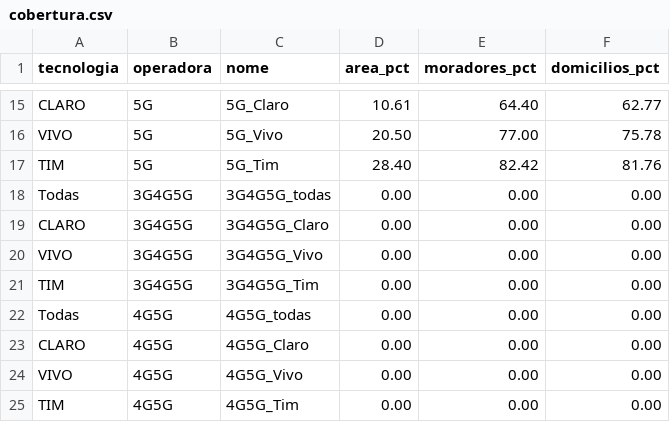
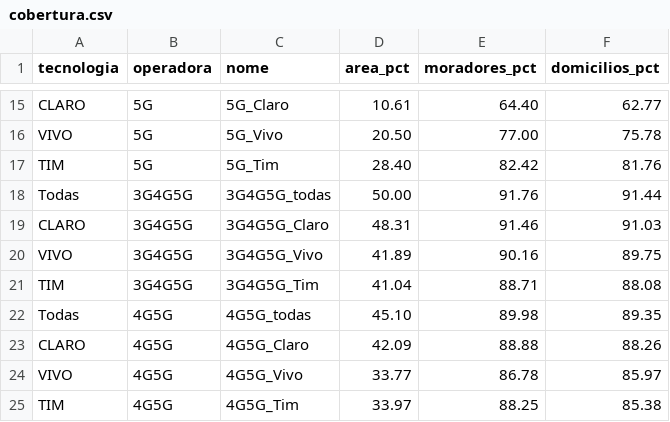
Before and after one commit to victorsantiago/odsb_cobertura, a CSV file: data/cobertura.csv, drawn as a sheet; only a part is shown, gaps mark what is left out.

Commit message:
Update cobertura.csv

```diff
--- a/data/cobertura.csv
+++ b/data/cobertura.csv
@@ -17,9 +17,9 @@
 "TIM","5G","5G_Tim","28.40","82.42","81.76"
-"Todas","3G4G5G","3G4G5G_todas","0.00","0.00","0.00 "
-"CLARO","3G4G5G","3G4G5G_Claro","0.00","0.00","0.00 "
-"VIVO","3G4G5G","3G4G5G_Vivo","0.00","0.00","0.00 "
-"TIM","3G4G5G","3G4G5G_Tim","0.00","0.00","0.00 "
-"Todas","4G5G","4G5G_todas","0.00","0.00","0.00 "
-"CLARO","4G5G","4G5G_Claro","0.00","0.00","0.00 "
-"VIVO","4G5G","4G5G_Vivo","0.00","0.00","0.00 "
-"TIM","4G5G","4G5G_Tim","0.00","0.00","0.00"
+"Todas","3G4G5G","3G4G5G_todas","50.00","91.76","91.44"
+"CLARO","3G4G5G","3G4G5G_Claro","48.31","91.46","91.03"
+"VIVO","3G4G5G","3G4G5G_Vivo","41.89","90.16","89.75"
+"TIM","3G4G5G","3G4G5G_Tim","41.04","88.71","88.08"
+"Todas","4G5G","4G5G_todas","45.10","89.98","89.35"
+"CLARO","4G5G","4G5G_Claro","42.09","88.88","88.26"
+"VIVO","4G5G","4G5G_Vivo","33.77","86.78","85.97"
+"TIM","4G5G","4G5G_Tim","33.97","88.25","85.38"
```
